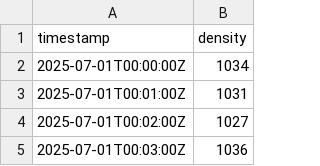
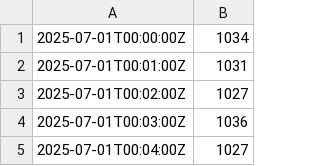
Before and after one commit to nailafahiraa/density-logger, a CSV file: data1.csv, drawn as a sheet; only a part is shown; the shorter side is filled out with more unchanged rows.

Commit message:
data1.csv

```diff
--- a/data1.csv
+++ b/data1.csv
@@ -1,2 +1 @@
-timestamp,density
 2025-07-01T00:00:00Z,1034
```
